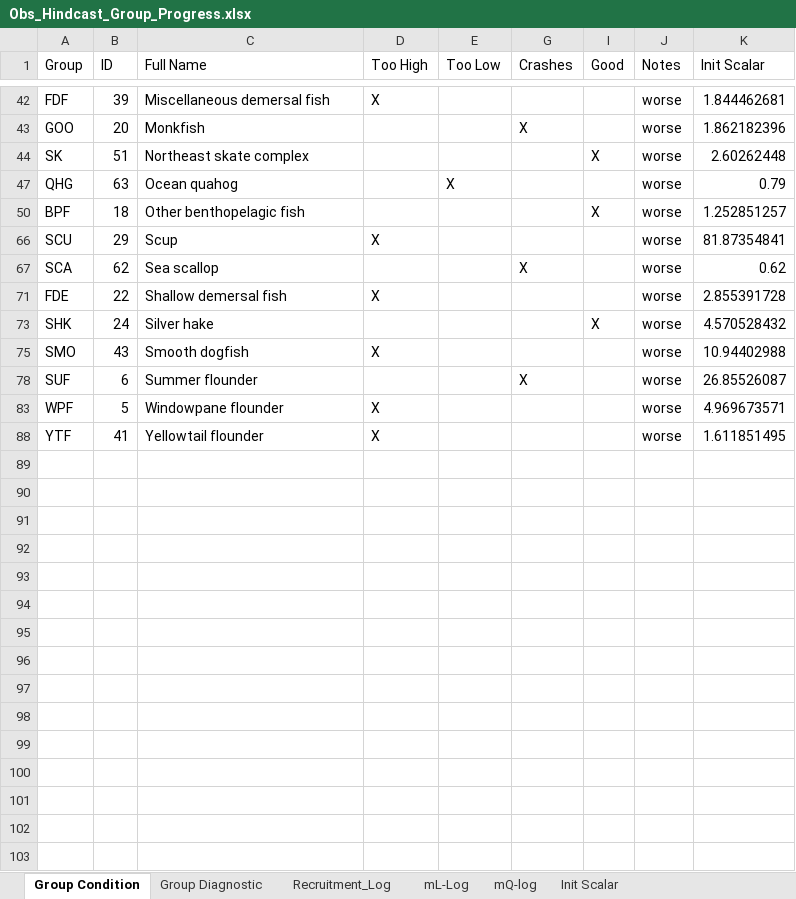
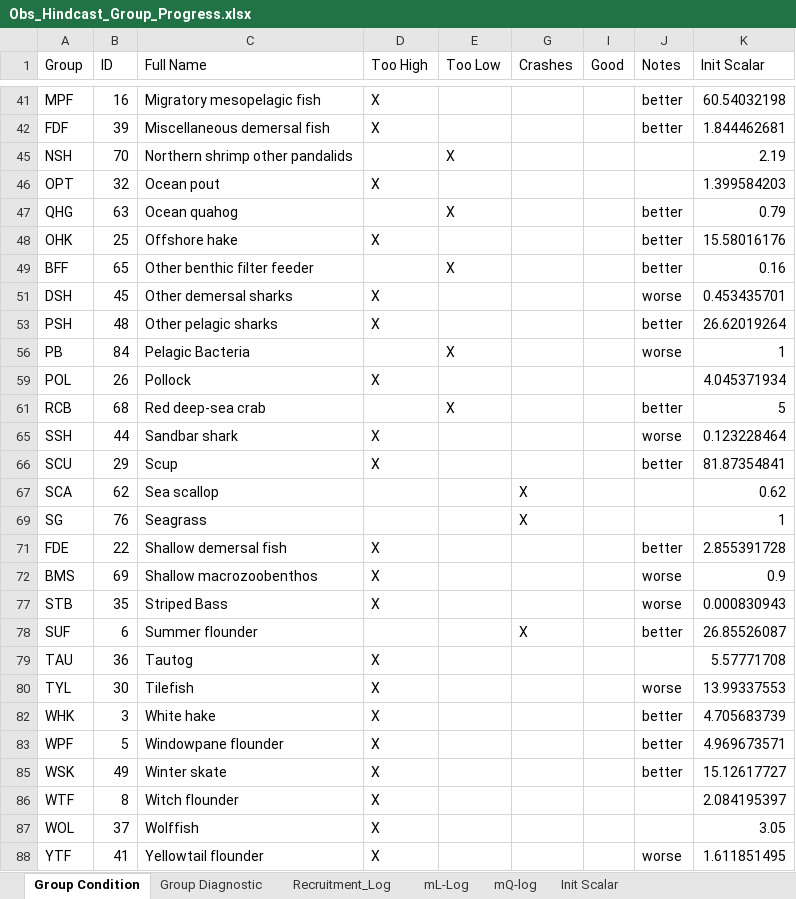
Before and after one commit to NEFSC/READ-EDAB-neusAtlantis, an Excel workbook: diagnostics/Obs_Hindcast_Group_Progress.xlsx, sheet Group Condition, drawn as a sheet; only a part is shown, gaps mark what is left out; values as stored, in another font and other column widths than the file's, no borders; removed rows and columns are numbered as before the commit, all else as after; the diff covers the shown part only; the diff names each change by its address in the sheet, - before the commit and + after, or states it on an @@ line.

Commit message:
ZooTuningRevisit 10 - Dropped mum/C for ZL,ZG,ZM,ZS - Decreased predation on ZL by HER,MEN,MAK - Restored groups too high to RM mum/C - Standardized fish groups C = mum * 0.1

```diff
--- a/diagnostics/Obs_Hindcast_Group_Progress.xlsx (sheet Group Condition)
+++ b/diagnostics/Obs_Hindcast_Group_Progress.xlsx (sheet Group Condition)
@@ row 41 unhidden: MPF | 16 | Migratory mesopelagic fish | X |  |  |  | better | 60.54032198 @@
-J42 (Notes): worse
+J42 (Notes): better
-row 43: GOO | 20 | Monkfish |  |  | X |  | worse | 1.862182396
-row 44: SK | 51 | Northeast skate complex |  |  |  | X | worse | 2.60262448
@@ row 45 unhidden: NSH | 70 | Northern shrimp other pandalids |  | X |  |  |  | 2.19 @@
+row 46: OPT | 32 | Ocean pout | X |  |  |  |  | 1.399584203
-J47 (Notes): worse
+J47 (Notes): better
-row 50: BPF | 18 | Other benthopelagic fish |  |  |  | X | worse | 1.252851257
+row 48: OHK | 25 | Offshore hake | X |  |  |  | better | 15.58016176
+row 49: BFF | 65 | Other benthic filter feeder |  | X |  |  | better | 0.16
+row 51: DSH | 45 | Other demersal sharks | X |  |  |  | worse | 0.453435701
+row 53: PSH | 48 | Other pelagic sharks | X |  |  |  | better | 26.62019264
+row 56: PB | 84 | Pelagic Bacteria |  | X |  |  | worse | 1
+row 59: POL | 26 | Pollock | X |  |  |  |  | 4.045371934
@@ row 61 unhidden: RCB | 68 | Red deep-sea crab |  | X |  |  | better | 5 @@
+row 65: SSH | 44 | Sandbar shark | X |  |  |  | worse | 0.123228464
-J66 (Notes): worse
+J66 (Notes): better
-J67 (Notes): worse
+J67 (Notes): (empty)
@@ row 69 unhidden: SG | 76 | Seagrass |  |  | X |  |  | 1 @@
-J71 (Notes): worse
+J71 (Notes): better
-row 73: SHK | 24 | Silver hake |  |  |  | X | worse | 4.570528432
@@ row 75 hidden: SMO | 43 | Smooth dogfish | X |  |  |  | worse | 10.94402988 @@
+row 72: BMS | 69 | Shallow macrozoobenthos | X |  |  |  | worse | 0.9
+row 77: STB | 35 | Striped Bass | X |  |  |  | worse | 0.000830943
-J78 (Notes): worse
+J78 (Notes): better
+row 79: TAU | 36 | Tautog | X |  |  |  |  | 5.57771708
+row 80: TYL | 30 | Tilefish | X |  |  |  | worse | 13.99337553
@@ row 82 unhidden: WHK | 3 | White hake | X |  |  |  | better | 4.705683739 @@
-J83 (Notes): worse
+J83 (Notes): better
@@ row 85 unhidden: WSK | 49 | Winter skate | X |  |  |  | better | 15.12617727 @@
+row 86: WTF | 8 | Witch flounder | X |  |  |  |  | 2.084195397
+row 87: WOL | 37 | Wolffish | X |  |  |  |  | 3.05
```
Also changed, not shown: 8 added rows, 2 removed rows, 4 hidden or unhidden rows and 8 edited cells elsewhere in this sheet, sheet Group Diagnostic, sheet mL-Log, sheet Recruitment_Log, sheet mQ-log, hidden cells, 1 other file.
